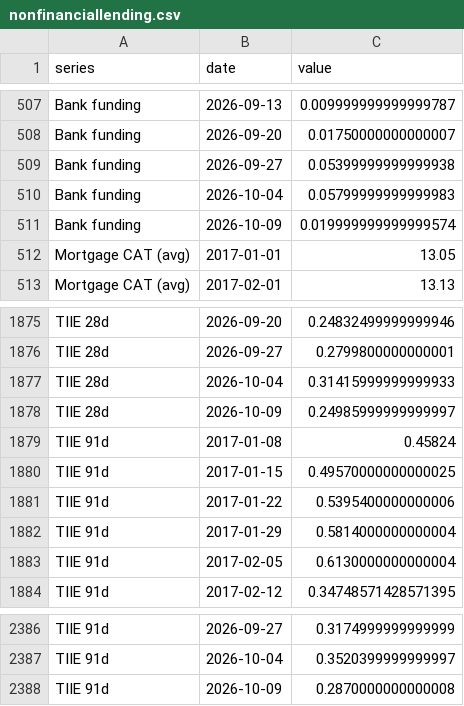
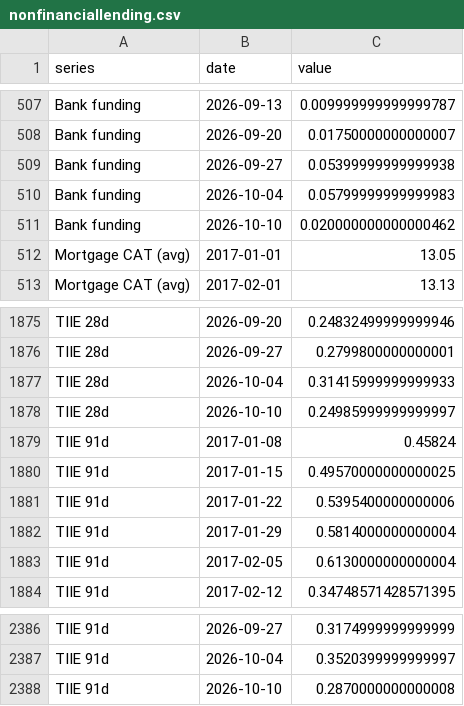
Before and after one commit to adentler1/MonitoringMexico, a CSV file: feed/nonfinanciallending.csv, drawn as a sheet; only a part is shown, gaps mark what is left out.

Commit message:
Update feed/nonfinanciallending.csv - 2026-10-10

```diff
--- a/feed/nonfinanciallending.csv
+++ b/feed/nonfinanciallending.csv
@@ -510,3 +510,3 @@ Bank funding,2026-09-27,0.05399999999999938
 Bank funding,2026-10-04,0.05799999999999983
-Bank funding,2026-10-09,0.019999999999999574
+Bank funding,2026-10-10,0.020000000000000462
 Mortgage CAT (avg),2017-01-01,13.05
@@ -1877,3 +1877,3 @@ TIIE 28d,2026-09-27,0.2799800000000001
 TIIE 28d,2026-10-04,0.31415999999999933
-TIIE 28d,2026-10-09,0.24985999999999997
+TIIE 28d,2026-10-10,0.24985999999999997
 TIIE 91d,2017-01-08,0.45824
@@ -2387,2 +2387,2 @@ TIIE 91d,2026-09-27,0.3174999999999999
 TIIE 91d,2026-10-04,0.3520399999999997
-TIIE 91d,2026-10-09,0.2870000000000008
+TIIE 91d,2026-10-10,0.2870000000000008
```
